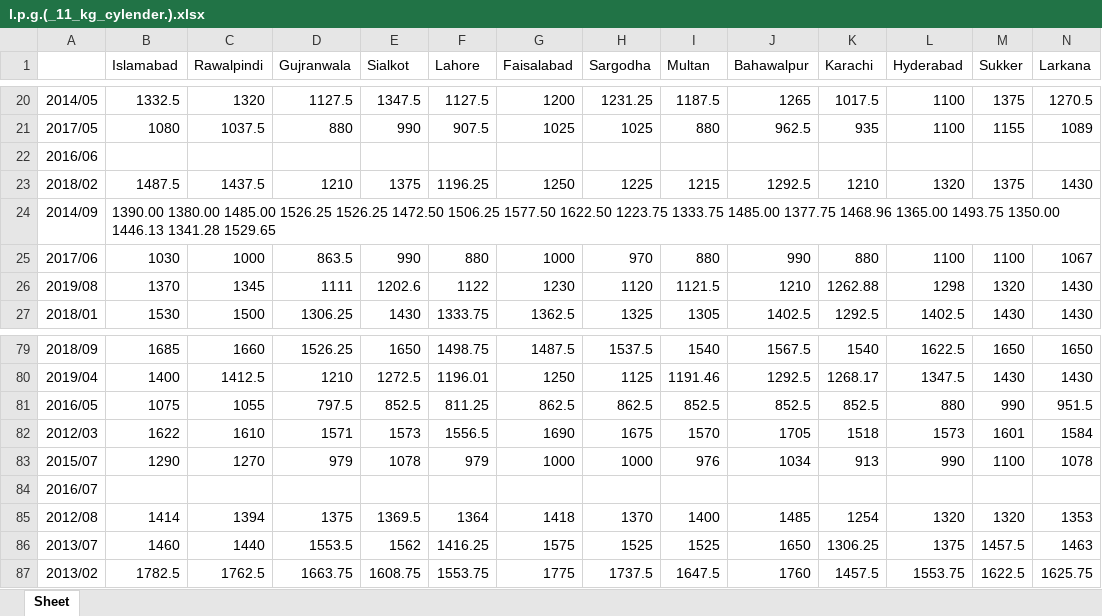
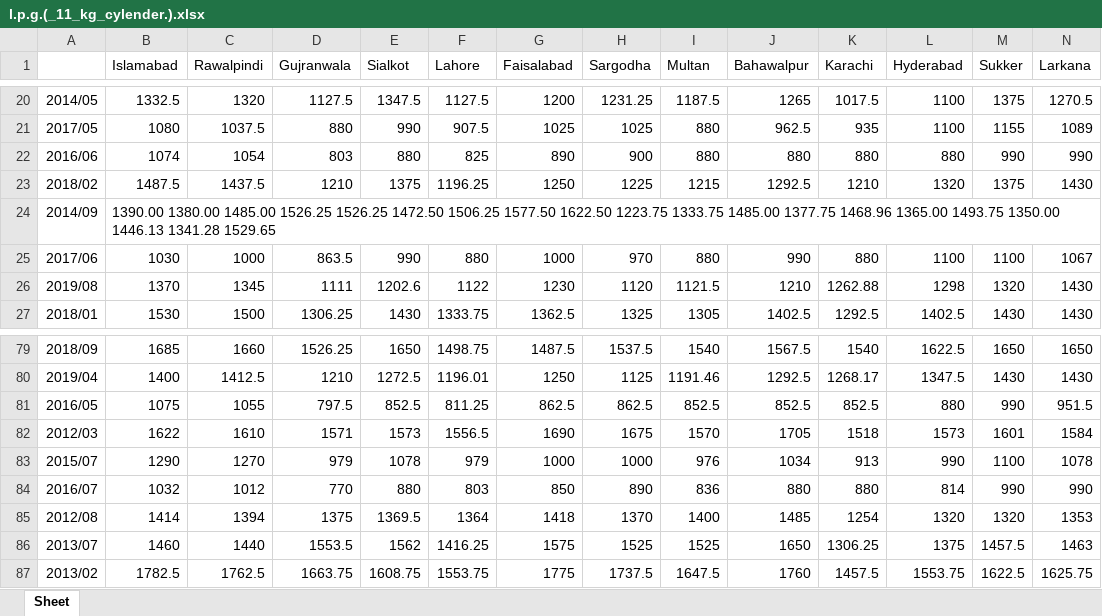
Before and after one commit to OSPK/PBS-CPI-Data, an Excel workbook: final/l.p.g.(_11_kg_cylender.).xlsx, sheet Sheet, drawn as a sheet; only a part is shown, gaps mark what is left out; values as stored, in another font and other column widths than the file's, no borders; the diff covers the shown part only; the diff names each change by its address in the sheet, - before the commit and + after, or states it on an @@ line.

```diff
--- a/final/l.p.g.(_11_kg_cylender.).xlsx (sheet Sheet)
+++ b/final/l.p.g.(_11_kg_cylender.).xlsx (sheet Sheet)
-B22 (Islamabad): (empty)
+B22 (Islamabad): 1074
-C22 (Rawalpindi): (empty)
+C22 (Rawalpindi): 1054
-D22 (Gujranwala): (empty)
+D22 (Gujranwala): 803
-E22 (Sialkot): (empty)
+E22 (Sialkot): 880
-F22 (Lahore): (empty)
+F22 (Lahore): 825
-G22 (Faisalabad): (empty)
+G22 (Faisalabad): 890
-H22 (Sargodha): (empty)
+H22 (Sargodha): 900
-I22 (Multan): (empty)
+I22 (Multan): 880
-J22 (Bahawalpur): (empty)
+J22 (Bahawalpur): 880
-K22 (Karachi): (empty)
+K22 (Karachi): 880
-L22 (Hyderabad): (empty)
+L22 (Hyderabad): 880
-M22 (Sukker): (empty)
+M22 (Sukker): 990
-N22 (Larkana): (empty)
+N22 (Larkana): 990
-B84 (Islamabad): (empty)
+B84 (Islamabad): 1032
-C84 (Rawalpindi): (empty)
+C84 (Rawalpindi): 1012
-D84 (Gujranwala): (empty)
+D84 (Gujranwala): 770
-E84 (Sialkot): (empty)
+E84 (Sialkot): 880
-F84 (Lahore): (empty)
+F84 (Lahore): 803
-G84 (Faisalabad): (empty)
+G84 (Faisalabad): 850
-H84 (Sargodha): (empty)
+H84 (Sargodha): 890
-I84 (Multan): (empty)
+I84 (Multan): 836
-J84 (Bahawalpur): (empty)
+J84 (Bahawalpur): 880
-K84 (Karachi): (empty)
+K84 (Karachi): 880
-L84 (Hyderabad): (empty)
+L84 (Hyderabad): 814
-M84 (Sukker): (empty)
+M84 (Sukker): 990
-N84 (Larkana): (empty)
+N84 (Larkana): 990
```
Also changed, not shown: 10 edited cells elsewhere in this sheet, final/bath_soap_lifebouy_(standard).xlsx, final/diesel.xlsx, 50 other files.
